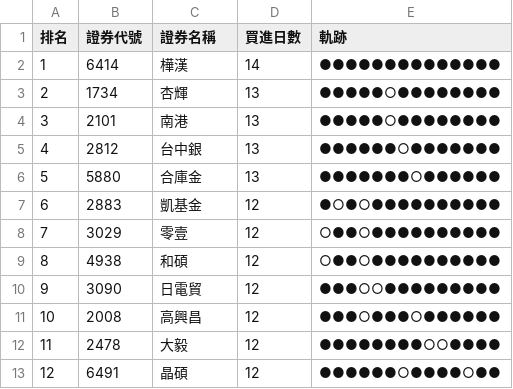
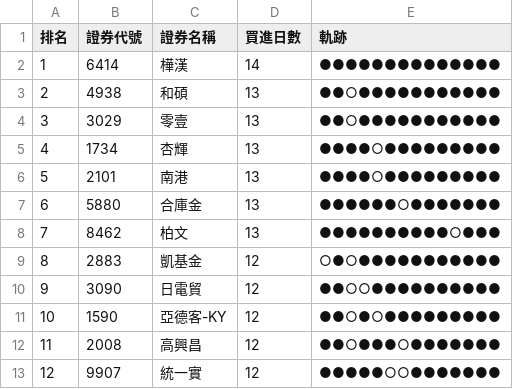
Before and after one commit to SongChiChuang/tw-stock-flow, a CSV file: reports/accumulation/foreign_accumulation_top30.csv, drawn as a sheet; only a part is shown; the diff covers the shown part only.

```diff
--- a/reports/accumulation/foreign_accumulation_top30.csv
+++ b/reports/accumulation/foreign_accumulation_top30.csv
@@ -2,12 +2,12 @@
 1,6414,樺漢,14,●●●●●●●●●●●●●●
-2,1734,杏輝,13,●●●●●○●●●●●●●●
-3,2101,南港,13,●●●●●○●●●●●●●●
-4,2812,台中銀,13,●●●●●●○●●●●●●●
-5,5880,合庫金,13,●●●●●●●○●●●●●●
-6,2883,凱基金,12,●○●○●●●●●●●●●●
-7,3029,零壹,12,○●●○●●●●●●●●●●
-8,4938,和碩,12,○●●○●●●●●●●●●●
-9,3090,日電貿,12,●●●○○●●●●●●●●●
-10,2008,高興昌,12,●●●○●●●○●●●●●●
-11,2478,大毅,12,●●●●●●●●○○●●●●
-12,6491,晶碩,12,●●●●●●○●●●●○●●
+2,4938,和碩,13,●●○●●●●●●●●●●●
+3,3029,零壹,13,●●○●●●●●●●●●●●
+4,1734,杏輝,13,●●●●○●●●●●●●●●
+5,2101,南港,13,●●●●○●●●●●●●●●
+6,5880,合庫金,13,●●●●●●○●●●●●●●
+7,8462,柏文,13,●●●●●●●●●●○●●●
+8,2883,凱基金,12,○●○●●●●●●●●●●●
+9,3090,日電貿,12,●●○○●●●●●●●●●●
+10,1590,亞德客-KY,12,●●○●○●●●●●●●●●
+11,2008,高興昌,12,●●○●●●○●●●●●●●
+12,9907,統一實,12,●●●●●○○●●●●●●●
```
Also changed, not shown: 59 edited cells elsewhere in this file, reports/streak/foreign_streak_top30.csv, 7 other files.
